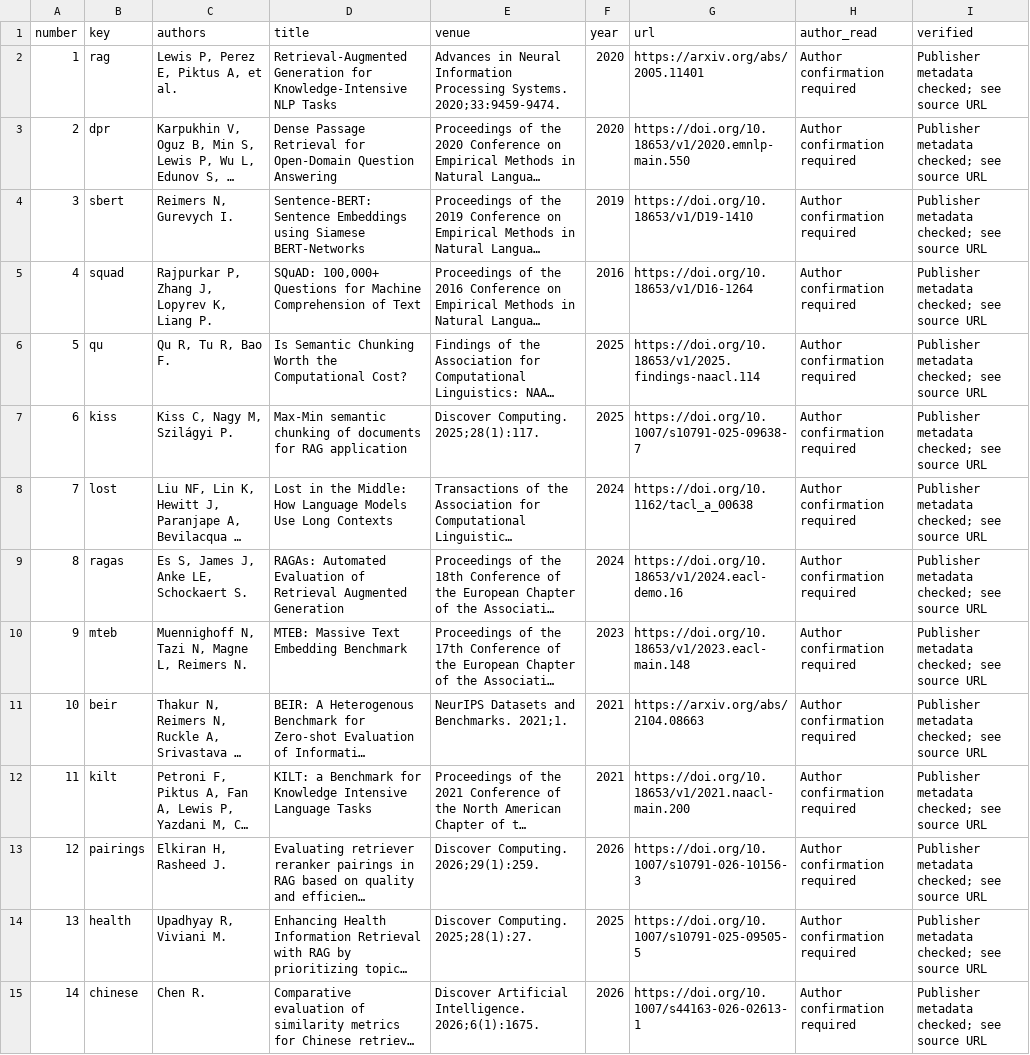
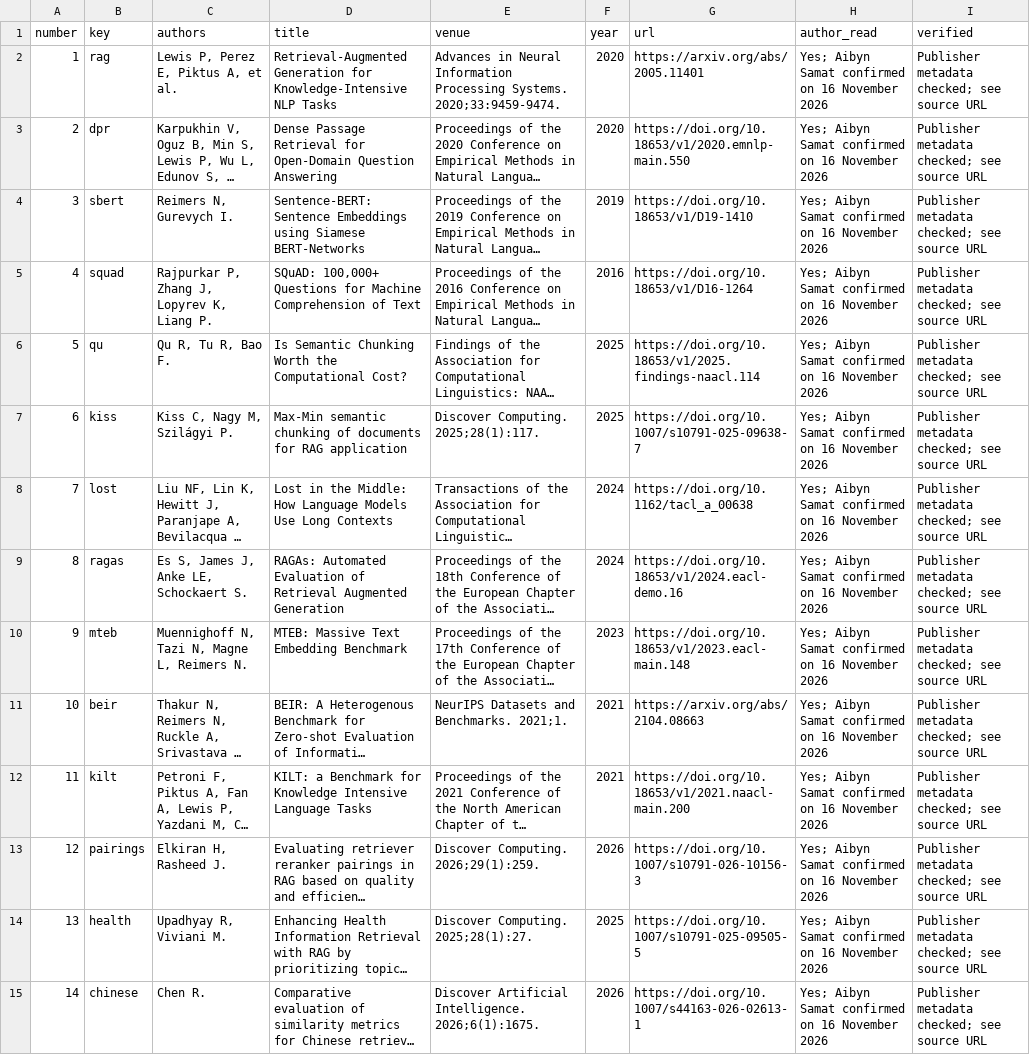
Before and after one commit to aahhaha/rag-chunking-assignment4, a CSV file: final/reference_reading_register.csv, drawn as a sheet; only a part is shown; long unchanged cells end in …; the diff covers the shown part only; the diff names each change by its address in the sheet, - before the commit and + after, or states it on an @@ line.

Commit message:
Record author approval and completion of reference reading

```diff
--- a/final/reference_reading_register.csv
+++ b/final/reference_reading_register.csv
-H2:H15 (author_read): Author confirmation required
+H2:H15 (author_read): Yes; Aibyn Samat confirmed on 16 November 2026
```
Also changed, not shown: 16 edited cells elsewhere in this file, 9 other files.
